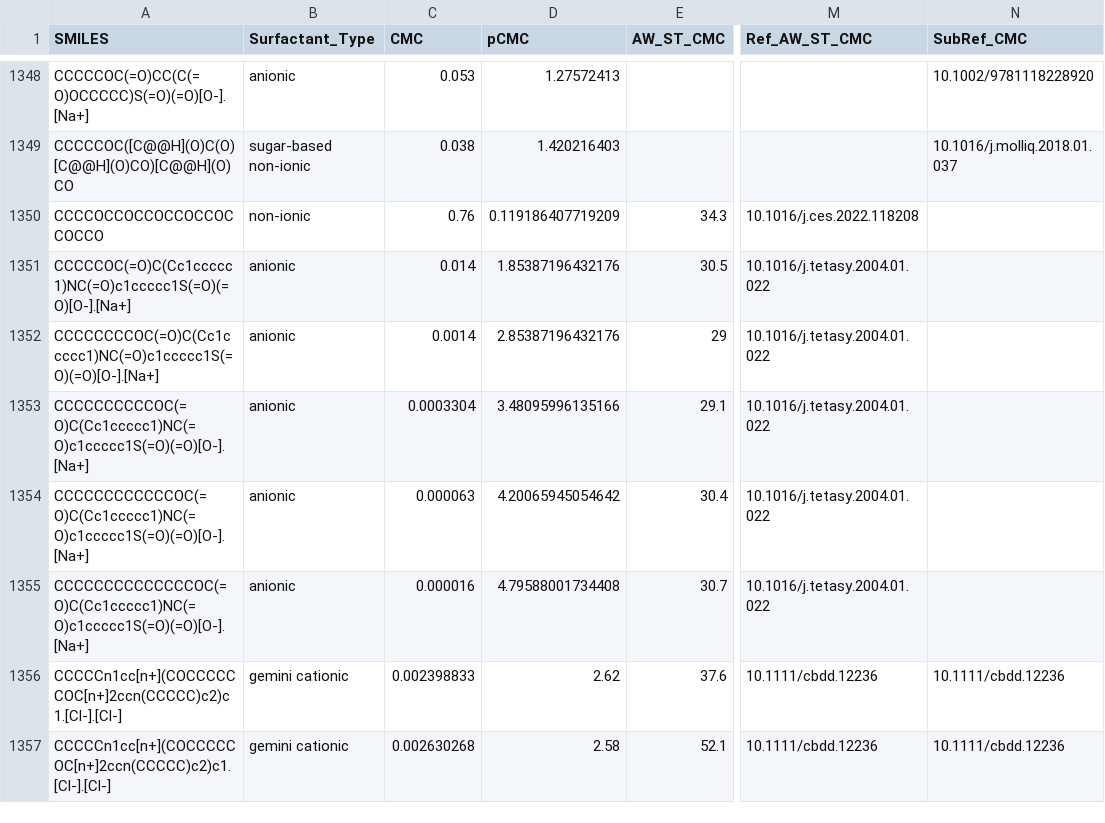
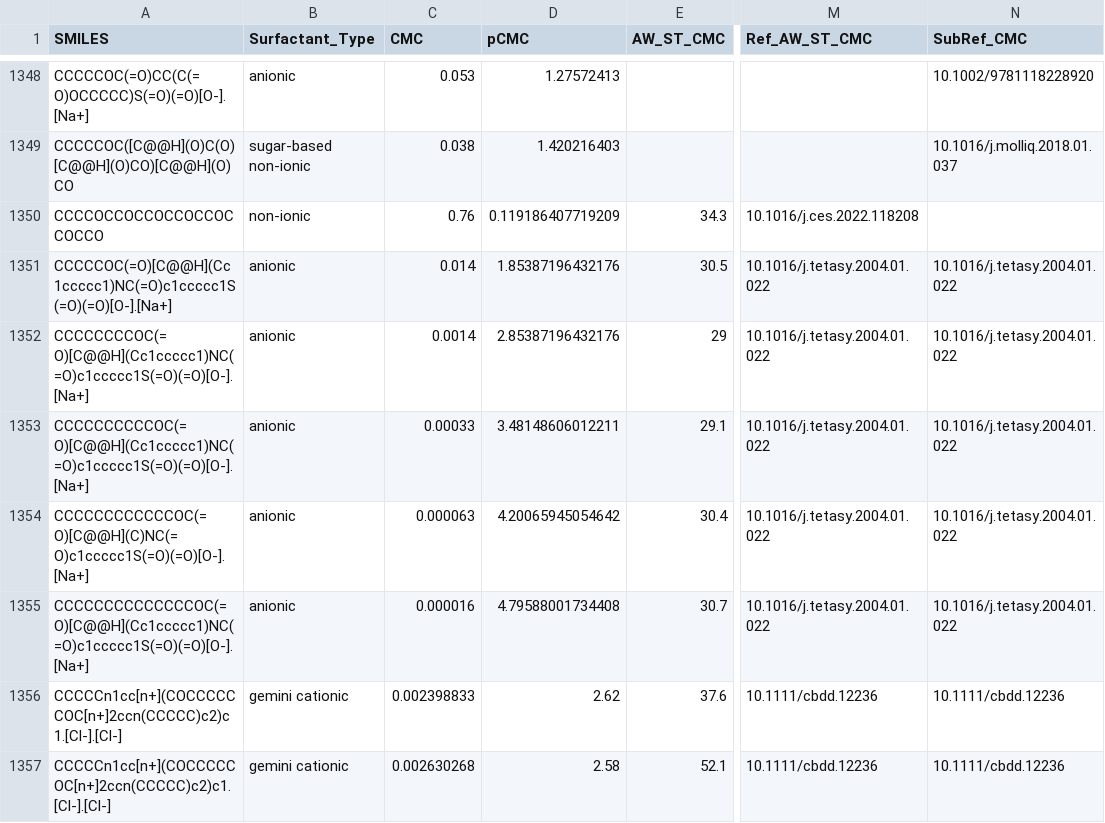
Before and after one commit to BigChemistry-RobotLab/SurfPro, a CSV file: data/surfpro_literature.csv, drawn as a sheet; only a part is shown, gaps mark what is left out; the diff names each change by its address in the sheet, - before the commit and + after, or states it on an @@ line.

Commit message:
fix 5 anionic structures from 10.1016/j.tetasy.2004.01.022

```diff
--- a/data/surfpro_literature.csv
+++ b/data/surfpro_literature.csv
-A1351 (SMILES): CCCCCOC(=O)C(Cc1ccccc1)NC(=O)c1ccccc1S(=O)(=O)[O-].[Na+]
+A1351 (SMILES): CCCCCOC(=O)[C@@H](Cc1ccccc1)NC(=O)c1ccccc1S(=O)(=O)[O-].[Na+]
-N1351:N1355 (SubRef_CMC): (empty)
+N1351:N1355 (SubRef_CMC): 10.1016/j.tetasy.2004.01.022
-A1352 (SMILES): CCCCCCCCOC(=O)C(Cc1ccccc1)NC(=O)c1ccccc1S(=O)(=O)[O-].[Na+]
+A1352 (SMILES): CCCCCCCCOC(=O)[C@@H](Cc1ccccc1)NC(=O)c1ccccc1S(=O)(=O)[O-].[Na+]
-A1353 (SMILES): CCCCCCCCCCOC(=O)C(Cc1ccccc1)NC(=O)c1ccccc1S(=O)(=O)[O-].[Na+]
+A1353 (SMILES): CCCCCCCCCCOC(=O)[C@@H](Cc1ccccc1)NC(=O)c1ccccc1S(=O)(=O)[O-].[Na+]
-C1353 (CMC): 0.0003304
+C1353 (CMC): 0.00033
-D1353 (pCMC): 3.48095996135166
+D1353 (pCMC): 3.48148606012211
-A1354 (SMILES): CCCCCCCCCCCCOC(=O)C(Cc1ccccc1)NC(=O)c1ccccc1S(=O)(=O)[O-].[Na+]
+A1354 (SMILES): CCCCCCCCCCCCOC(=O)[C@@H](C)NC(=O)c1ccccc1S(=O)(=O)[O-].[Na+]
-A1355 (SMILES): CCCCCCCCCCCCCCOC(=O)C(Cc1ccccc1)NC(=O)c1ccccc1S(=O)(=O)[O-].[Na+]
+A1355 (SMILES): CCCCCCCCCCCCCCOC(=O)[C@@H](Cc1ccccc1)NC(=O)c1ccccc1S(=O)(=O)[O-].[Na+]
```
